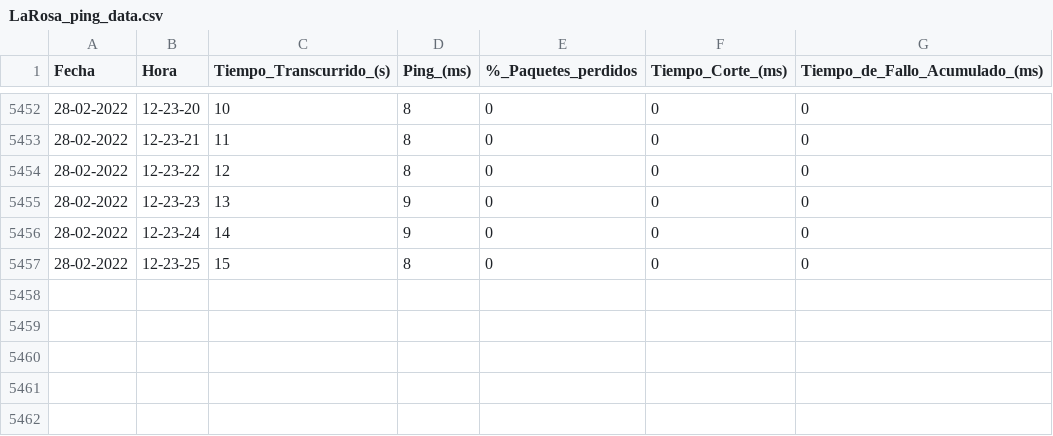
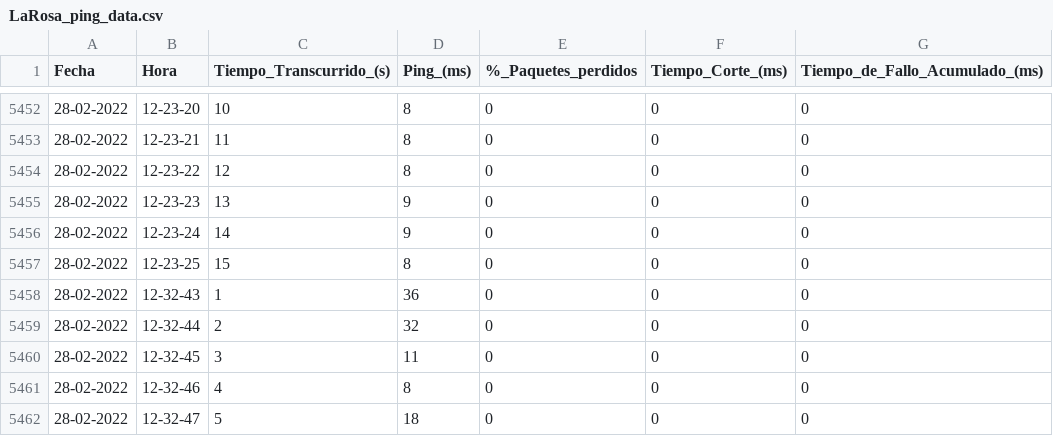
Before and after one commit to Radagast433/DowntimeRegister, a CSV file: Data/LaRosa_ping_data.csv, drawn as a sheet; only a part is shown, gaps mark what is left out; the diff names each change by its address in the sheet, - before the commit and + after, or states it on an @@ line.

```diff
--- a/Data/LaRosa_ping_data.csv
+++ b/Data/LaRosa_ping_data.csv
+row 5458: 28-02-2022 | 12-32-43 | 1 | 36 | 0 | 0 | 0
+row 5459: 28-02-2022 | 12-32-44 | 2 | 32 | 0 | 0 | 0
+row 5460: 28-02-2022 | 12-32-45 | 3 | 11 | 0 | 0 | 0
+row 5461: 28-02-2022 | 12-32-46 | 4 | 8 | 0 | 0 | 0
+row 5462: 28-02-2022 | 12-32-47 | 5 | 18 | 0 | 0 | 0
```
Also changed, not shown: Results/LaRosa_ping_results.csv, 4 other files.
